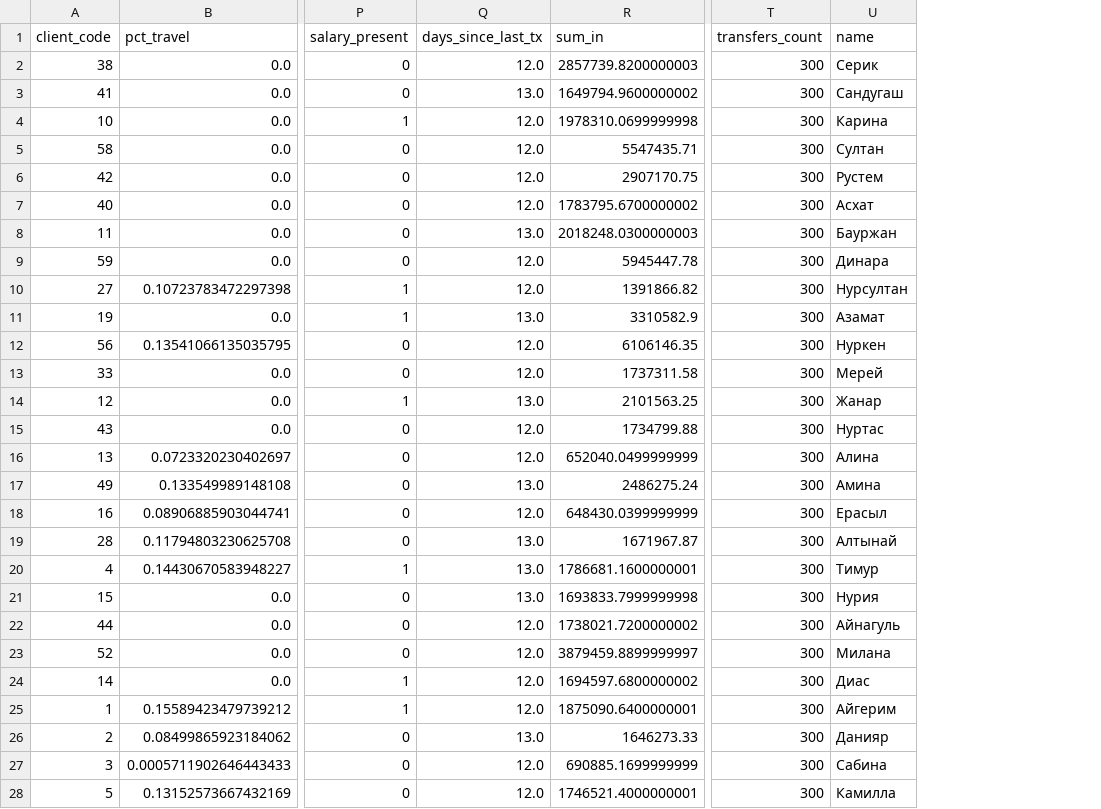
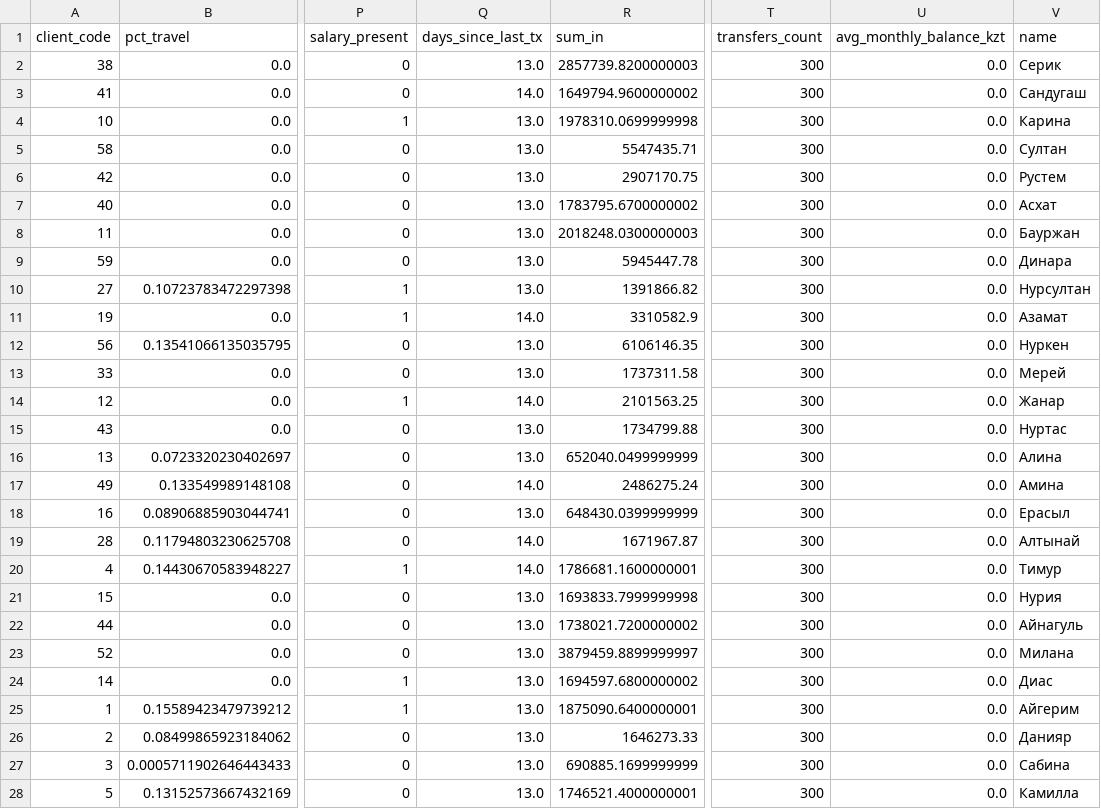
Before and after one commit to alm1ghtyf1tch/4.0rceof4_bcc_solution, a CSV file: features.csv, drawn as a sheet; only a part is shown, gaps mark what is left out; the diff covers the shown part only; the diff names each change by its address in the sheet, - before the commit and + after, or states it on an @@ line.

```diff
--- a/features.csv
+++ b/features.csv
+column U (avg_monthly_balance_kzt), rows 2-28: all 0.0
-Q2 (days_since_last_tx): 12.0
+Q2 (days_since_last_tx): 13.0
-Q3 (days_since_last_tx): 13.0
+Q3 (days_since_last_tx): 14.0
-Q4:Q7 (days_since_last_tx): 12.0
+Q4:Q7 (days_since_last_tx): 13.0
-Q9:Q10 (days_since_last_tx): 12.0
+Q9:Q10 (days_since_last_tx): 13.0
-Q11 (days_since_last_tx): 13.0
+Q11 (days_since_last_tx): 14.0
-Q12:Q13 (days_since_last_tx): 12.0
+Q12:Q13 (days_since_last_tx): 13.0
-Q14 (days_since_last_tx): 13.0
+Q14 (days_since_last_tx): 14.0
-Q15:Q16 (days_since_last_tx): 12.0
+Q15:Q16 (days_since_last_tx): 13.0
-Q17 (days_since_last_tx): 13.0
+Q17 (days_since_last_tx): 14.0
-Q18 (days_since_last_tx): 12.0
+Q18 (days_since_last_tx): 13.0
-Q19:Q20 (days_since_last_tx): 13.0
+Q19:Q20 (days_since_last_tx): 14.0
-Q22:Q25 (days_since_last_tx): 12.0
+Q22:Q25 (days_since_last_tx): 13.0
-Q27:Q28 (days_since_last_tx): 12.0
+Q27:Q28 (days_since_last_tx): 13.0
```
Also changed, not shown: 30 edited cells elsewhere in this file, recommendations.csv, 10 other files.
